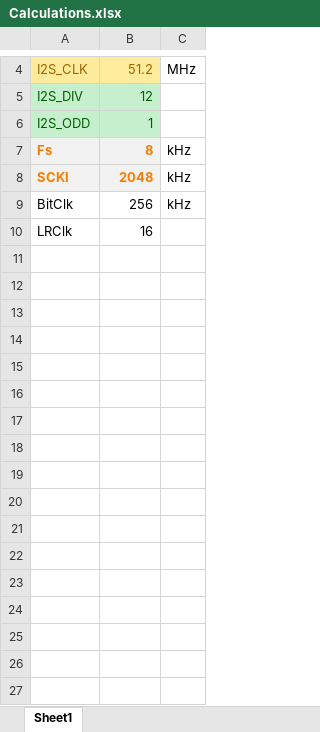
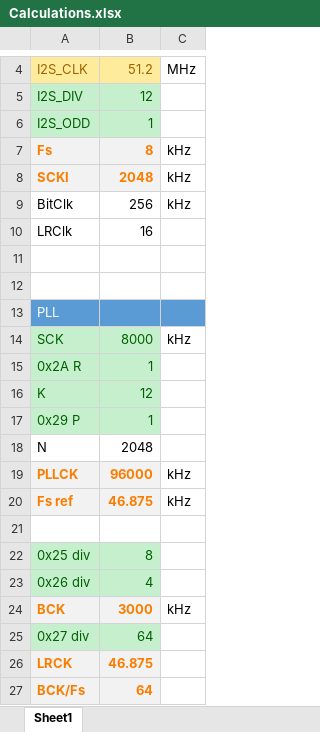
Before and after one commit to Kreyl/Microom, an Excel workbook: Calculations.xlsx, sheet Sheet1, drawn as a sheet; only a part is shown, gaps mark what is left out; values as stored, in another font and other column widths than the file's, no borders; the diff names each change by its address in the sheet, - before the commit and + after, or states it on an @@ line.

Commit message:
* Hand-tuned PLL seems working. No data output, though.

```diff
--- a/Calculations.xlsx (sheet Sheet1)
+++ b/Calculations.xlsx (sheet Sheet1)
+row 11: (empty)
+row 12: (empty)
+row 13: PLL
+row 14: SCK | 8000 | kHz
+row 15: 0x2A R | 1
+row 16: K | 12
+row 17: 0x29 P | 1
+row 18: N | 2048
+row 19: PLLCK | 96000 | kHz
+row 20: Fs ref | 46.875 | kHz
+row 21: (empty)
+row 22: 0x25 div | 8
+row 23: 0x26 div | 4
+row 24: BCK | 3000 | kHz
+row 25: 0x27 div | 64
+row 26: LRCK | 46.875
+row 27: BCK/Fs | 64
```
Also changed, not shown: 2 other files.
